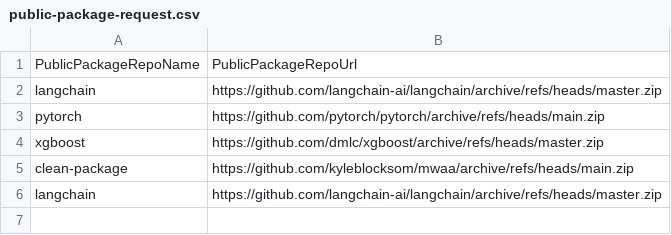
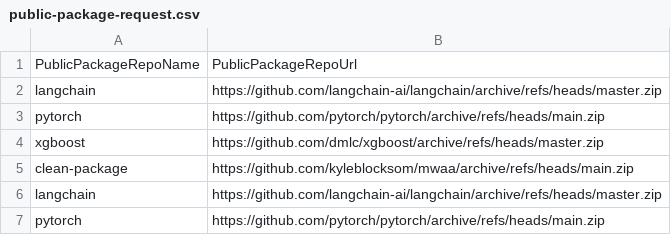
Before and after one commit to aws-dev-staging/example-private-repository, a CSV file: public-package-request.csv, drawn as a sheet; the diff names each change by its address in the sheet, - before the commit and + after, or states it on an @@ line.

Commit message:
Update public-package-request.csv with PyTorch

```diff
--- a/public-package-request.csv
+++ b/public-package-request.csv
+row 7: pytorch | https://github.com/pytorch/pytorch/archive/refs/heads/main.zip
```
